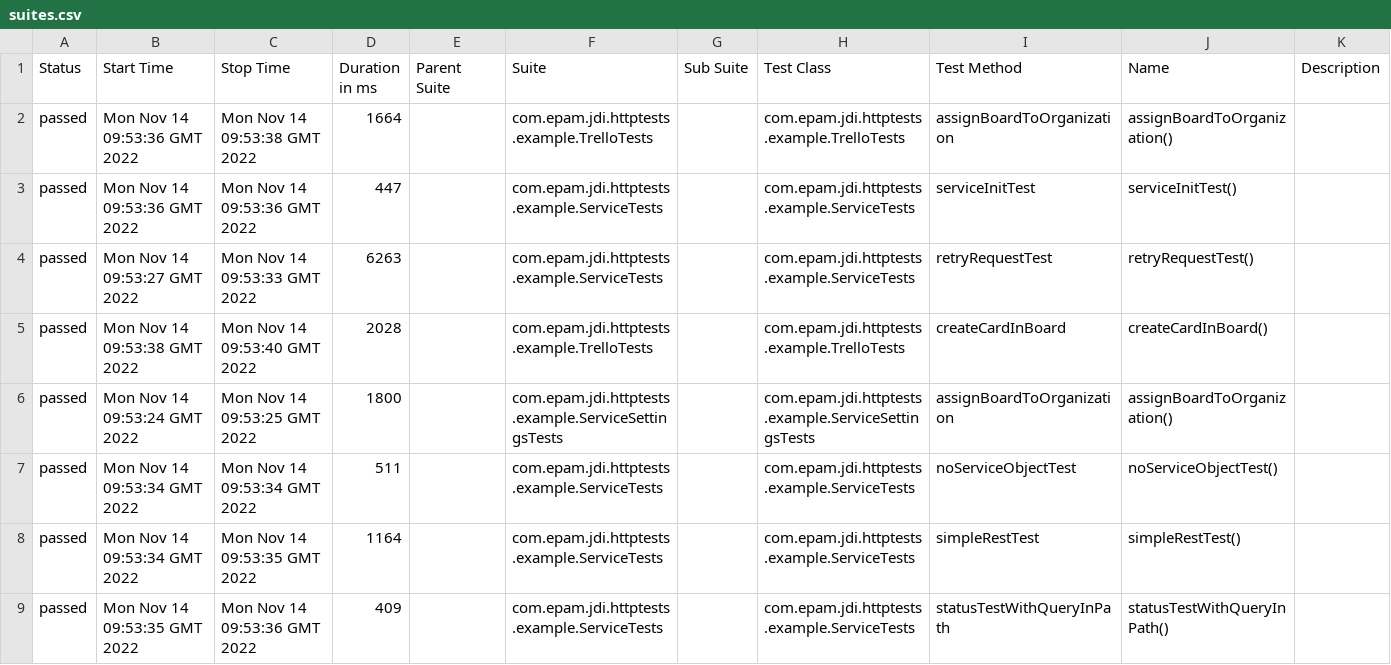
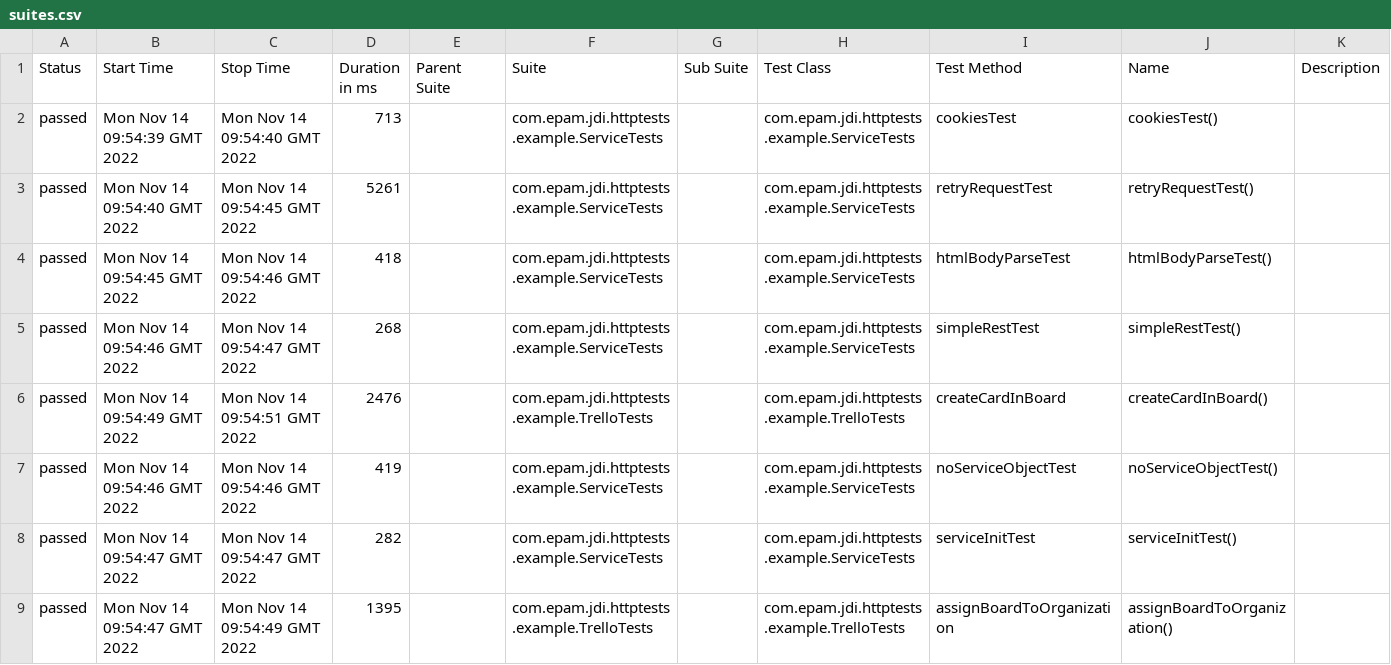
Before and after one commit to jdi-templates/jdi-dark-junit-template, a CSV file: 7/data/suites.csv, drawn as a sheet; only a part is shown; the diff covers the shown part only.

```diff
--- a/7/data/suites.csv
+++ b/7/data/suites.csv
@@ -1,9 +1,9 @@
 "Status","Start Time","Stop Time","Duration in ms","Parent Suite","Suite","Sub Suite","Test Class","Test Method","Name","Description"
-"passed","Mon Nov 14 09:53:36 GMT 2022","Mon Nov 14 09:53:38 GMT 2022","1664","","com.epam.jdi.httptests.example.TrelloTests","","com.epam.jdi.httptests.example.TrelloTests","assignBoardToOrganization","assignBoardToOrganization()",""
-"passed","Mon Nov 14 09:53:36 GMT 2022","Mon Nov 14 09:53:36 GMT 2022","447","","com.epam.jdi.httptests.example.ServiceTests","","com.epam.jdi.httptests.example.ServiceTests","serviceInitTest","serviceInitTest()",""
-"passed","Mon Nov 14 09:53:27 GMT 2022","Mon Nov 14 09:53:33 GMT 2022","6263","","com.epam.jdi.httptests.example.ServiceTests","","com.epam.jdi.httptests.example.ServiceTests","retryRequestTest","retryRequestTest()",""
-"passed","Mon Nov 14 09:53:38 GMT 2022","Mon Nov 14 09:53:40 GMT 2022","2028","","com.epam.jdi.httptests.example.TrelloTests","","com.epam.jdi.httptests.example.TrelloTests","createCardInBoard","createCardInBoard()",""
-"passed","Mon Nov 14 09:53:24 GMT 2022","Mon Nov 14 09:53:25 GMT 2022","1800","","com.epam.jdi.httptests.example.ServiceSettingsTests","","com.epam.jdi.httptests.example.ServiceSettingsTests","assignBoardToOrganization","assignBoardToOrganization()",""
-"passed","Mon Nov 14 09:53:34 GMT 2022","Mon Nov 14 09:53:34 GMT 2022","511","","com.epam.jdi.httptests.example.ServiceTests","","com.epam.jdi.httptests.example.ServiceTests","noServiceObjectTest","noServiceObjectTest()",""
-"passed","Mon Nov 14 09:53:34 GMT 2022","Mon Nov 14 09:53:35 GMT 2022","1164","","com.epam.jdi.httptests.example.ServiceTests","","com.epam.jdi.httptests.example.ServiceTests","simpleRestTest","simpleRestTest()",""
-"passed","Mon Nov 14 09:53:35 GMT 2022","Mon Nov 14 09:53:36 GMT 2022","409","","com.epam.jdi.httptests.example.ServiceTests","","com.epam.jdi.httptests.example.ServiceTests","statusTestWithQueryInPath","statusTestWithQueryInPath()",""
+"passed","Mon Nov 14 09:54:39 GMT 2022","Mon Nov 14 09:54:40 GMT 2022","713","","com.epam.jdi.httptests.example.ServiceTests","","com.epam.jdi.httptests.example.ServiceTests","cookiesTest","cookiesTest()",""
+"passed","Mon Nov 14 09:54:40 GMT 2022","Mon Nov 14 09:54:45 GMT 2022","5261","","com.epam.jdi.httptests.example.ServiceTests","","com.epam.jdi.httptests.example.ServiceTests","retryRequestTest","retryRequestTest()",""
+"passed","Mon Nov 14 09:54:45 GMT 2022","Mon Nov 14 09:54:46 GMT 2022","418","","com.epam.jdi.httptests.example.ServiceTests","","com.epam.jdi.httptests.example.ServiceTests","htmlBodyParseTest","htmlBodyParseTest()",""
+"passed","Mon Nov 14 09:54:46 GMT 2022","Mon Nov 14 09:54:47 GMT 2022","268","","com.epam.jdi.httptests.example.ServiceTests","","com.epam.jdi.httptests.example.ServiceTests","simpleRestTest","simpleRestTest()",""
+"passed","Mon Nov 14 09:54:49 GMT 2022","Mon Nov 14 09:54:51 GMT 2022","2476","","com.epam.jdi.httptests.example.TrelloTests","","com.epam.jdi.httptests.example.TrelloTests","createCardInBoard","createCardInBoard()",""
+"passed","Mon Nov 14 09:54:46 GMT 2022","Mon Nov 14 09:54:46 GMT 2022","419","","com.epam.jdi.httptests.example.ServiceTests","","com.epam.jdi.httptests.example.ServiceTests","noServiceObjectTest","noServiceObjectTest()",""
+"passed","Mon Nov 14 09:54:47 GMT 2022","Mon Nov 14 09:54:47 GMT 2022","282","","com.epam.jdi.httptests.example.ServiceTests","","com.epam.jdi.httptests.example.ServiceTests","serviceInitTest","serviceInitTest()",""
+"passed","Mon Nov 14 09:54:47 GMT 2022","Mon Nov 14 09:54:49 GMT 2022","1395","","com.epam.jdi.httptests.example.TrelloTests","","com.epam.jdi.httptests.example.TrelloTests","assignBoardToOrganization","assignBoardToOrganization()",""
```
Also changed, not shown: 12 edited cells elsewhere in this file, 37 other files.
